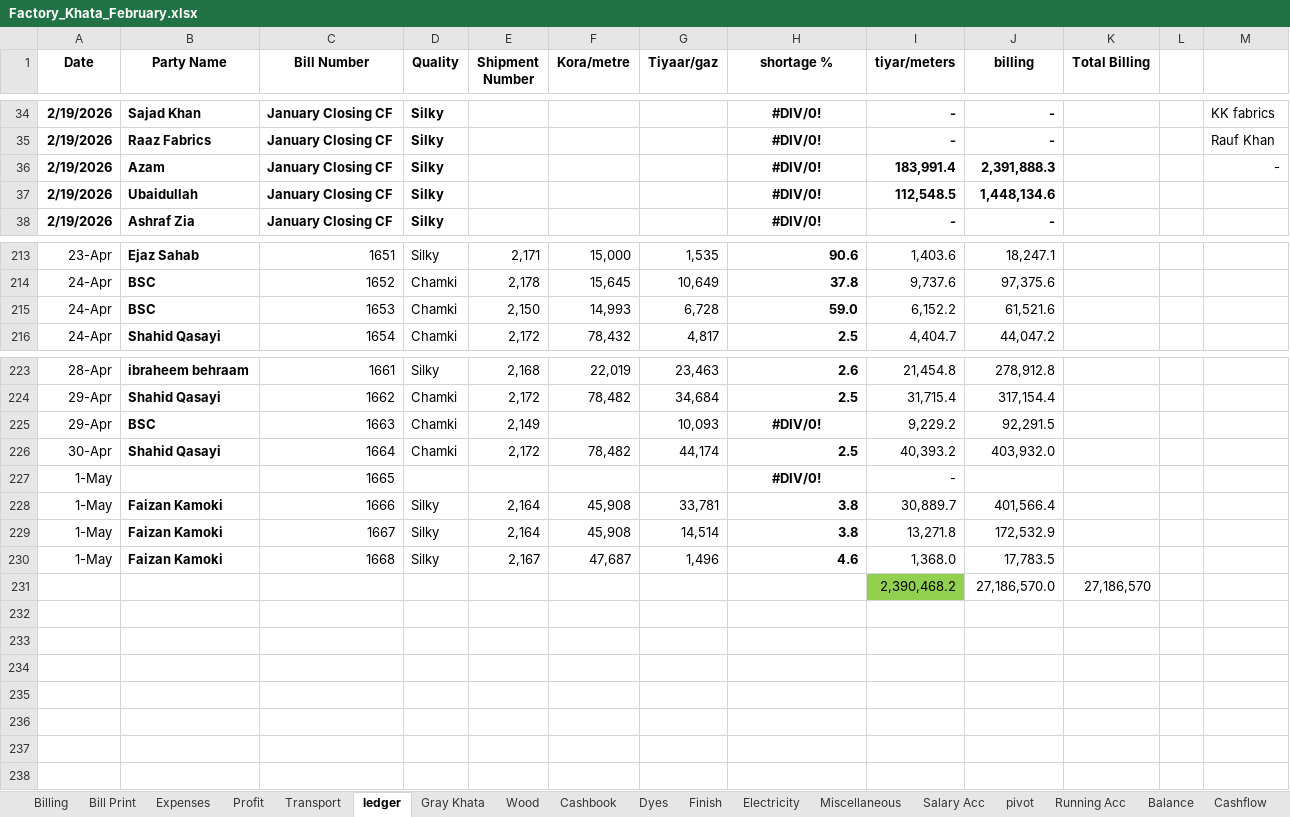
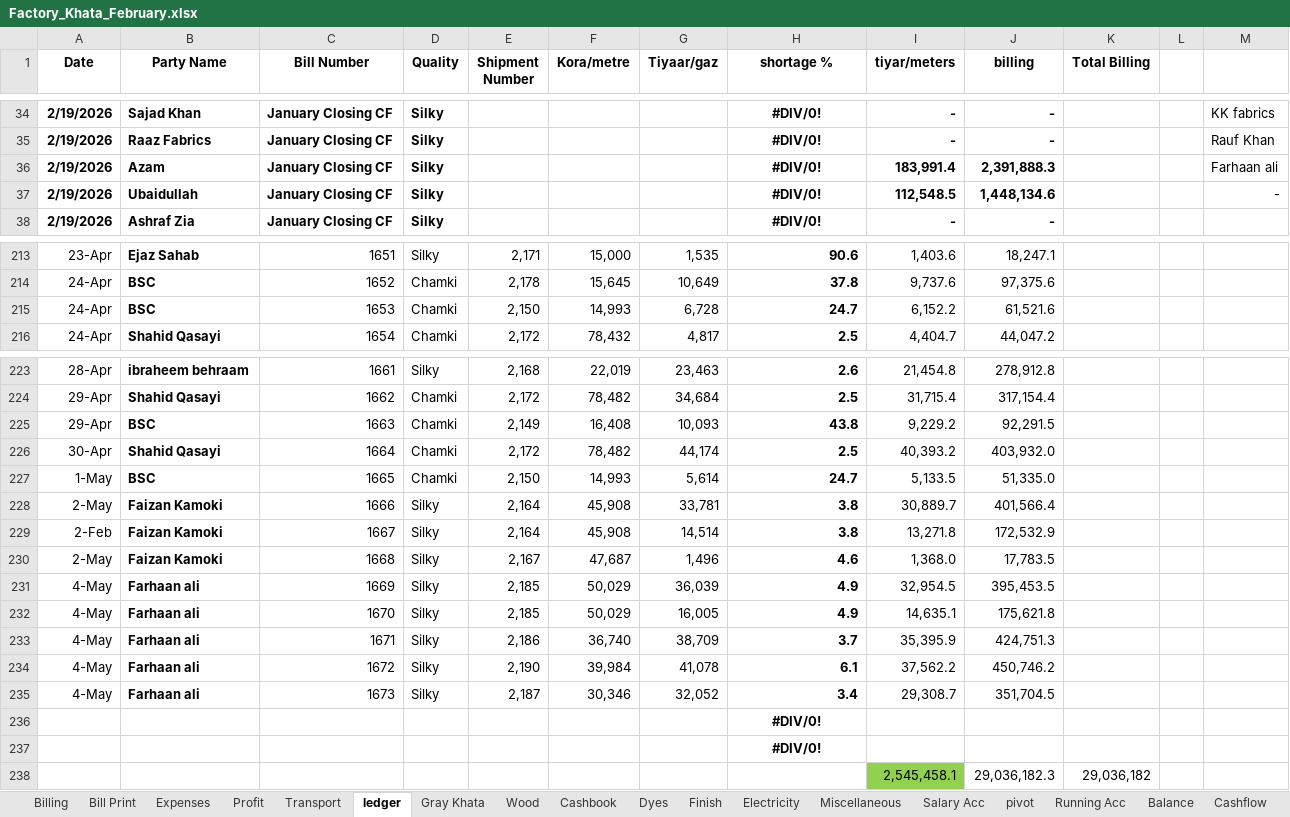
Before and after one commit to omerrazzaq4/AlHamd_Feb, an Excel workbook: Factory_Khata_February.xlsx, sheet ledger, drawn as a sheet; only a part is shown, gaps mark what is left out; values as stored, in another font and other column widths than the file's, no borders; charts and pictures and conditional formats and table styles not drawn; removed rows and columns are numbered as before the commit, all else as after; the diff names each change by its address in the sheet, - before the commit and + after, or states it on an @@ line.

```diff
--- a/Factory_Khata_February.xlsx (sheet ledger)
+++ b/Factory_Khata_February.xlsx (sheet ledger)
-M36: -
+M36: Farhaan ali
-M37: (empty)
+M37: -
-H215 (shortage %): 59.0
+H215 (shortage %): 24.7
-F225 (Kora/metre): (empty)
+F225 (Kora/metre): 16,408
-H225 (shortage %): #DIV/0!
+H225 (shortage %): 43.8
-H225 alignment: center
+H225 alignment: right
-row 227: 1-May |  | 1665 |  |  |  |  | #DIV/0! | -
+row 227: 1-May | BSC | 1665 | Chamki | 2,150 | 14,993 | 5,614 | 24.7 | 5,133.5 | 51,335.0
-A228 (Date): 1-May
+A228 (Date): 2-May
-A229 (Date): 1-May
+A229 (Date): 2-Feb
-A230 (Date): 1-May
+A230 (Date): 2-May
-row 231:  |  |  |  |  |  |  |  | 2,390,468.2 | 27,186,570.0 | 27,186,570
+row 231: 4-May | Farhaan ali | 1669 | Silky | 2,185 | 50,029 | 36,039 | 4.9 | 32,954.5 | 395,453.5
+row 232: 4-May | Farhaan ali | 1670 | Silky | 2,185 | 50,029 | 16,005 | 4.9 | 14,635.1 | 175,621.8
+row 233: 4-May | Farhaan ali | 1671 | Silky | 2,186 | 36,740 | 38,709 | 3.7 | 35,395.9 | 424,751.3
+row 234: 4-May | Farhaan ali | 1672 | Silky | 2,190 | 39,984 | 41,078 | 6.1 | 37,562.2 | 450,746.2
+row 235: 4-May | Farhaan ali | 1673 | Silky | 2,187 | 30,346 | 32,052 | 3.4 | 29,308.7 | 351,704.5
+row 236:  |  |  |  |  |  |  | #DIV/0!
+row 237:  |  |  |  |  |  |  | #DIV/0!
+row 238:  |  |  |  |  |  |  |  | 2,545,458.1 | 29,036,182.3 | 29,036,182
```
Also changed, not shown: sheet Cashbook, sheet pivot, sheet Billing, sheet Finish, sheet Profit, sheet Expenses, 4 more sheets, formulas that keep their value.
